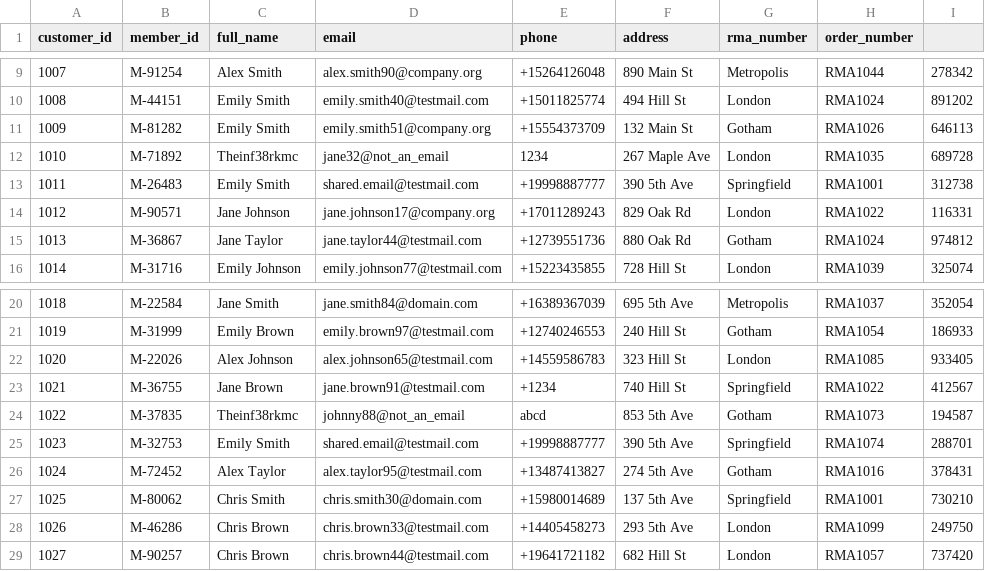
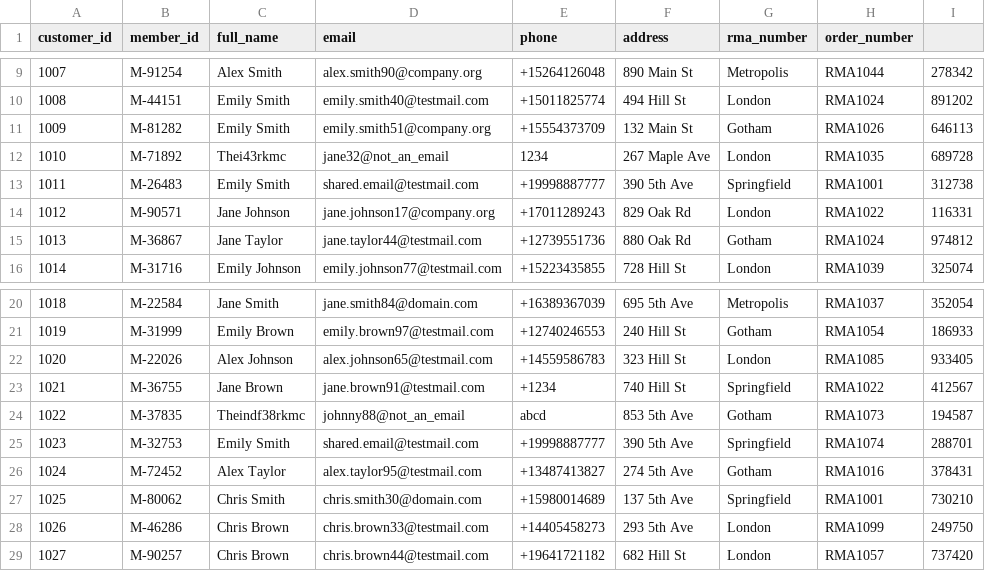
Before and after one commit to ranchocolate/searchagent, a CSV file: customers.csv, drawn as a sheet; only a part is shown, gaps mark what is left out.

Commit message:
Update customers.csv

```diff
--- a/customers.csv
+++ b/customers.csv
@@ -11,3 +11,3 @@ customer_id,member_id,full_name,email,phone,address,rma_number,order_number
 1009,M-81282,Emily Smith,emily.smith51@company.org,+15554373709,132 Main St, Gotham,RMA1026,646113
-1010,M-71892,Theinf38rkmc,jane32@not_an_email,1234,267 Maple Ave, London,RMA1035,689728
+1010,M-71892,Thei43rkmc,jane32@not_an_email,1234,267 Maple Ave, London,RMA1035,689728
 1011,M-26483,Emily Smith,shared.email@testmail.com,+19998887777,390 5th Ave, Springfield,RMA1001,312738
@@ -23,3 +23,3 @@ customer_id,member_id,full_name,email,phone,address,rma_number,order_number
 1021,M-36755,Jane Brown,jane.brown91@testmail.com,+1234,740 Hill St, Springfield,RMA1022,412567
-1022,M-37835,Theinf38rkmc,johnny88@not_an_email,abcd,853 5th Ave, Gotham,RMA1073,194587
+1022,M-37835,Theindf38rkmc,johnny88@not_an_email,abcd,853 5th Ave, Gotham,RMA1073,194587
 1023,M-32753,Emily Smith,shared.email@testmail.com,+19998887777,390 5th Ave, Springfield,RMA1074,288701
```
